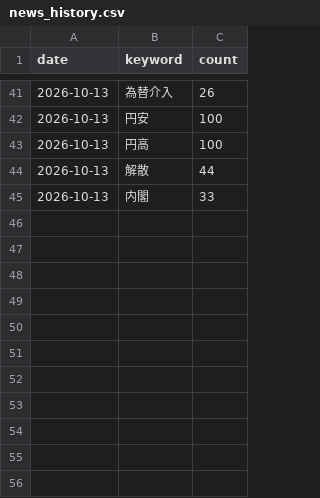
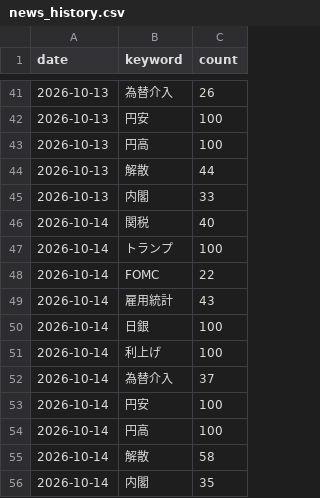
Before and after one commit to mark-dylan-dady/fx-signal-bot, a CSV file: news_history.csv, drawn as a sheet; only a part is shown, gaps mark what is left out; the diff names each change by its address in the sheet, - before the commit and + after, or states it on an @@ line.

```diff
--- a/news_history.csv
+++ b/news_history.csv
+row 46: 2026-10-14 | 関税 | 40
+row 47: 2026-10-14 | トランプ | 100
+row 48: 2026-10-14 | FOMC | 22
+row 49: 2026-10-14 | 雇用統計 | 43
+row 50: 2026-10-14 | 日銀 | 100
+row 51: 2026-10-14 | 利上げ | 100
+row 52: 2026-10-14 | 為替介入 | 37
+row 53: 2026-10-14 | 円安 | 100
+row 54: 2026-10-14 | 円高 | 100
+row 55: 2026-10-14 | 解散 | 58
+row 56: 2026-10-14 | 内閣 | 35
```
